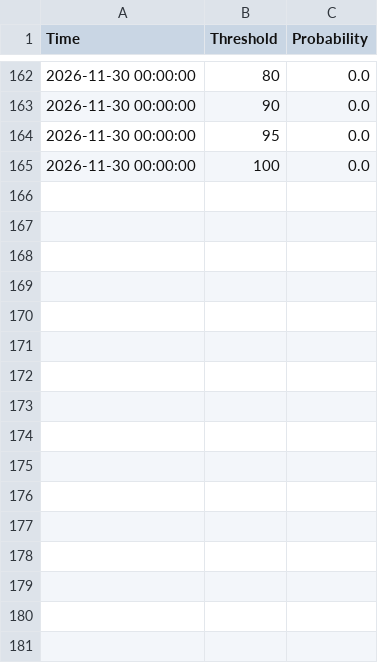
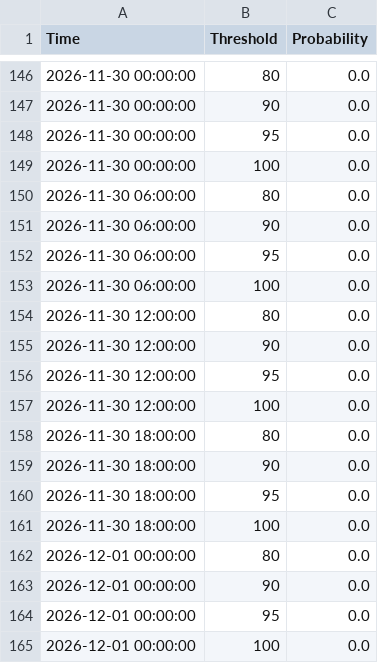
Before and after one commit to makensweather/probability_thresholds, a CSV file: jerry_adams_tmaxprobs_timeseries.csv, drawn as a sheet; only a part is shown, gaps mark what is left out; the diff covers the shown part only.

```diff
--- a/jerry_adams_tmaxprobs_timeseries.csv
+++ b/jerry_adams_tmaxprobs_timeseries.csv
@@ -165 +149,17 @@ Time,Threshold,Probability
 2026-11-30 00:00:00,100,0.0
+2026-11-30 06:00:00,80,0.0
+2026-11-30 06:00:00,90,0.0
+2026-11-30 06:00:00,95,0.0
+2026-11-30 06:00:00,100,0.0
+2026-11-30 12:00:00,80,0.0
+2026-11-30 12:00:00,90,0.0
+2026-11-30 12:00:00,95,0.0
+2026-11-30 12:00:00,100,0.0
+2026-11-30 18:00:00,80,0.0
+2026-11-30 18:00:00,90,0.0
+2026-11-30 18:00:00,95,0.0
+2026-11-30 18:00:00,100,0.0
+2026-12-01 00:00:00,80,0.0
+2026-12-01 00:00:00,90,0.0
+2026-12-01 00:00:00,95,0.0
+2026-12-01 00:00:00,100,0.0
```
Also changed, not shown: 16 removed rows elsewhere in this file.
